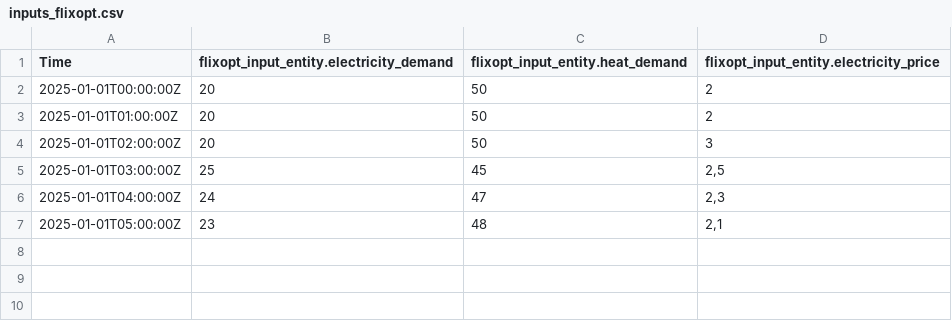
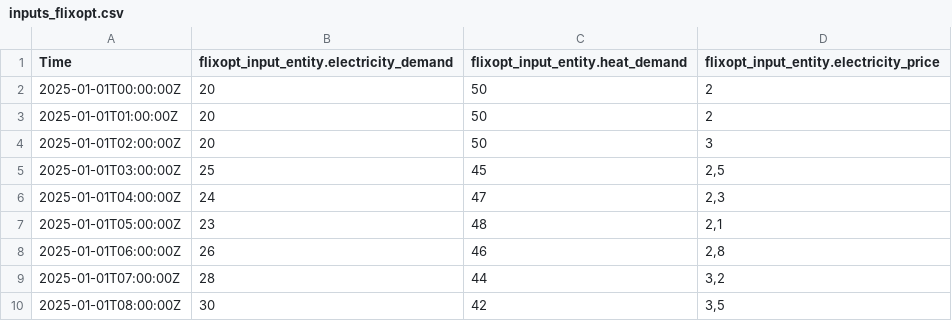
Before and after one commit to gewv-tu-dresden/encodapy, a CSV file: examples/09_flixopt/inputs_flixopt.csv, drawn as a sheet.

Commit message:
Clean Up Example for FlixOpt

```diff
--- a/examples/09_flixopt/inputs_flixopt.csv
+++ b/examples/09_flixopt/inputs_flixopt.csv
@@ -7 +7,4 @@ Time;flixopt_input_entity.electricity_demand;flixopt_input_entity.heat_demand;fl
 2025-01-01T05:00:00Z;23;48;2,1
+2025-01-01T06:00:00Z;26;46;2,8
+2025-01-01T07:00:00Z;28;44;3,2
+2025-01-01T08:00:00Z;30;42;3,5
```
Also changed, not shown: 10 other files.
